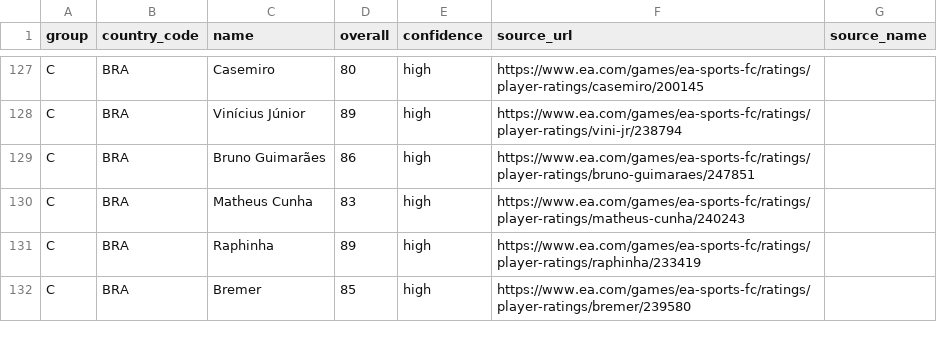
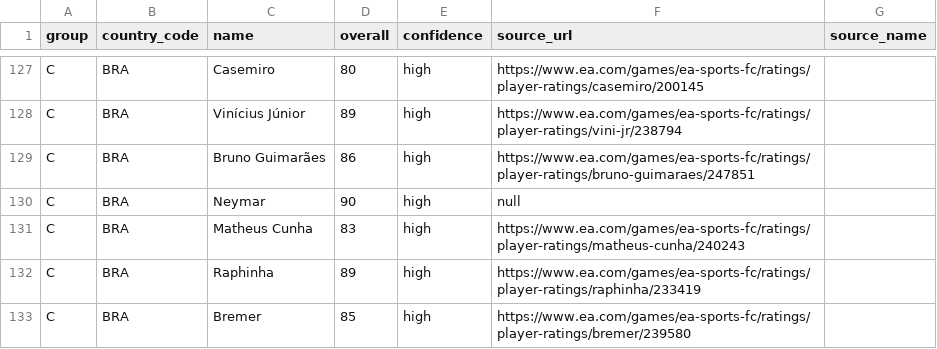
Before and after one commit to Davi-Gurgel/WC2026, a CSV file: data/researched_player_ratings.csv, drawn as a sheet; only a part is shown, gaps mark what is left out; the diff names each change by its address in the sheet, - before the commit and + after, or states it on an @@ line.

Commit message:
chore: apply manual rating overrides

```diff
--- a/data/researched_player_ratings.csv
+++ b/data/researched_player_ratings.csv
+row 130: C | BRA | Neymar | 90 | high | null
```
Also changed, not shown: 3 other files.
